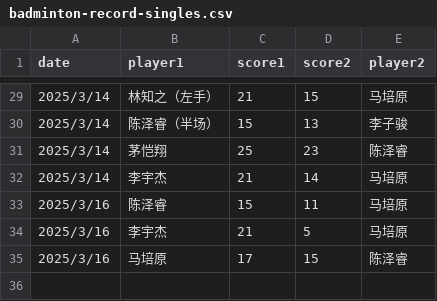
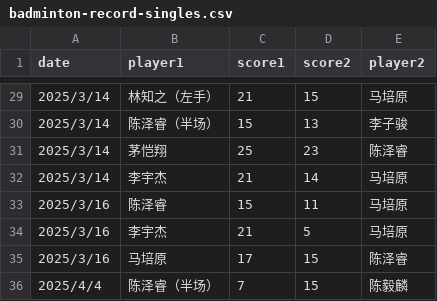
Before and after one commit to x10chenyilin/x10chenyilin.github.io, a CSV file: badminton/data/badminton-record-singles.csv, drawn as a sheet; only a part is shown, gaps mark what is left out; the diff names each change by its address in the sheet, - before the commit and + after, or states it on an @@ line.

```diff
--- a/badminton/data/badminton-record-singles.csv
+++ b/badminton/data/badminton-record-singles.csv
+row 36: 2025/4/4 | 陈泽睿（半场） | 7 | 15 | 陈毅麟
```
Also changed, not shown: badminton/data/badminton-record-doubles.csv, 2 other files.
